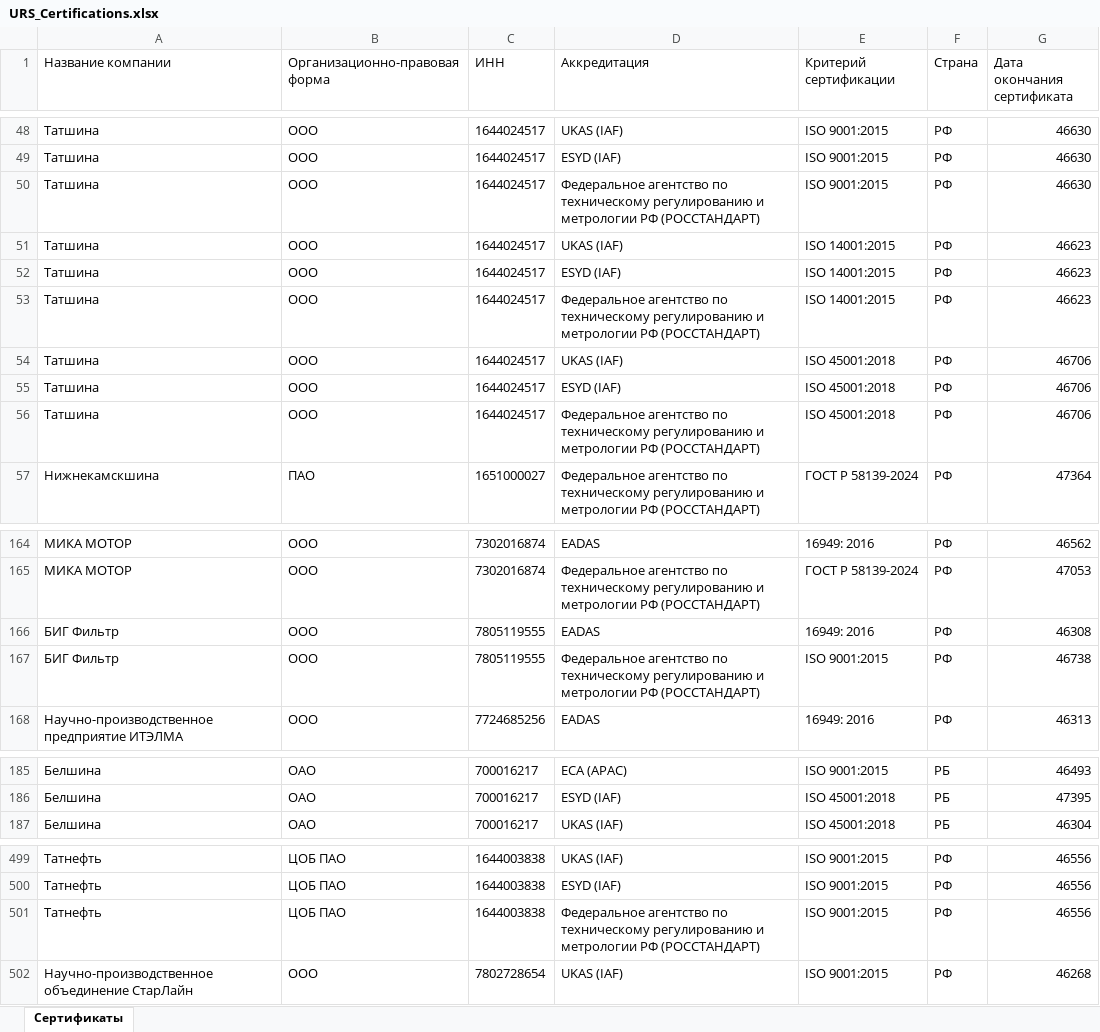
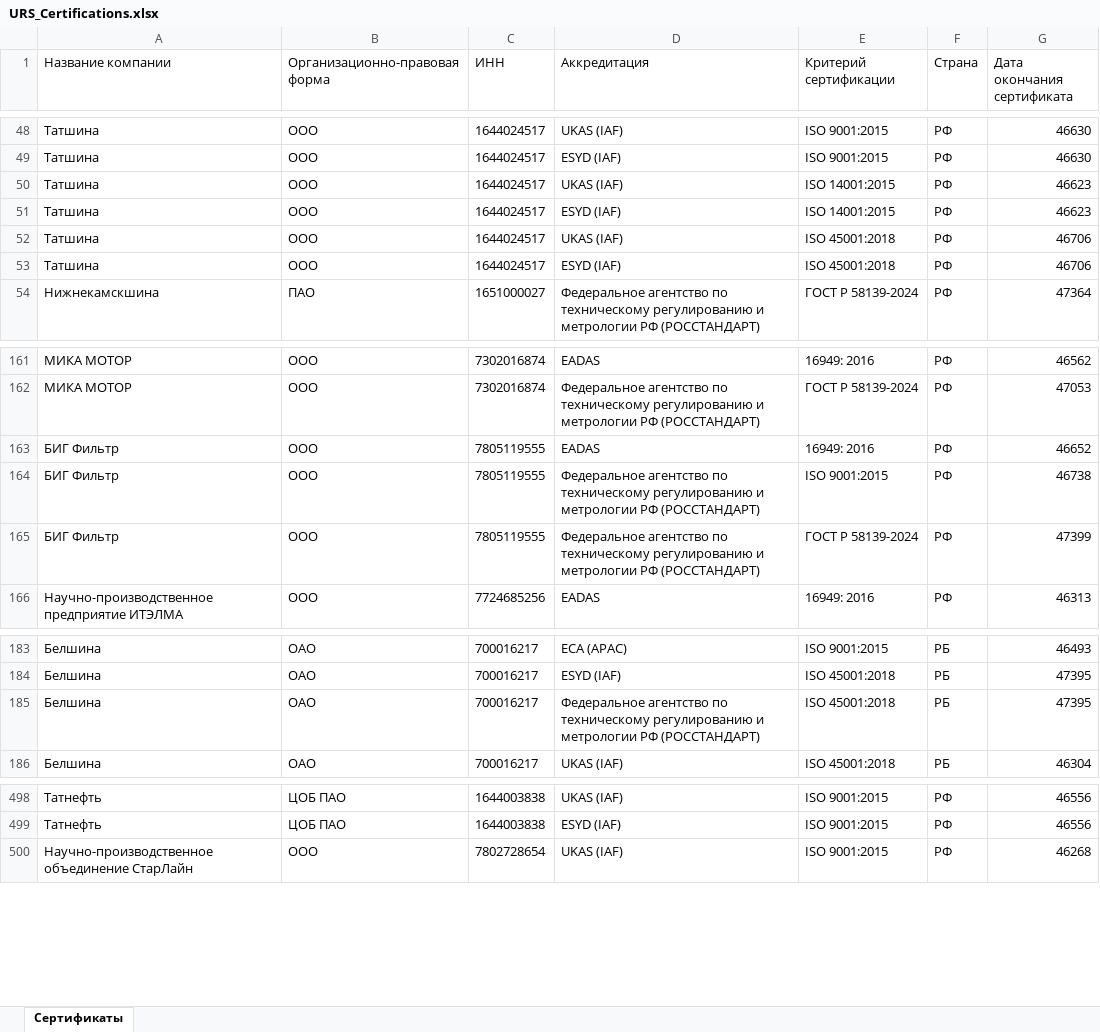
Before and after one commit to LegendaCR/Work, an Excel workbook: sites/URS/URS_Certifications/URS_Certifications.xlsx, sheet Сертификаты, drawn as a sheet; only a part is shown, gaps mark what is left out; values as stored, in another font and other column widths than the file's, no borders; removed rows and columns are numbered as before the commit, all else as after; the diff names each change by its address in the sheet, - before the commit and + after, or states it on an @@ line.

Commit message:
chore(tilda): обновление URS_Certifications.xlsx

```diff
--- a/sites/URS/URS_Certifications/URS_Certifications.xlsx (sheet Сертификаты)
+++ b/sites/URS/URS_Certifications/URS_Certifications.xlsx (sheet Сертификаты)
-row 50: Татшина | ООО | 1644024517 | Федеральное агентство по техническому регулированию и метрологии РФ (РОССТАНДАРТ) | ISO 9001:2015 | РФ | 46630
-row 53: Татшина | ООО | 1644024517 | Федеральное агентство по техническому регулированию и метрологии РФ (РОССТАНДАРТ) | ISO 14001:2015 | РФ | 46623
-row 56: Татшина | ООО | 1644024517 | Федеральное агентство по техническому регулированию и метрологии РФ (РОССТАНДАРТ) | ISO 45001:2018 | РФ | 46706
-G163 (Дата окончания сертификата): 46308
+G163 (Дата окончания сертификата): 46652
+row 165: БИГ Фильтр | ООО | 7805119555 | Федеральное агентство по техническому регулированию и метрологии РФ (РОССТАНДАРТ) | ГОСТ Р 58139-2024 | РФ | 47399
+row 185: Белшина | ОАО | 700016217 | Федеральное агентство по техническому регулированию и метрологии РФ (РОССТАНДАРТ) | ISO 45001:2018 | РБ | 47395
-row 501: Татнефть | ЦОБ ПАО | 1644003838 | Федеральное агентство по техническому регулированию и метрологии РФ (РОССТАНДАРТ) | ISO 9001:2015 | РФ | 46556
```
